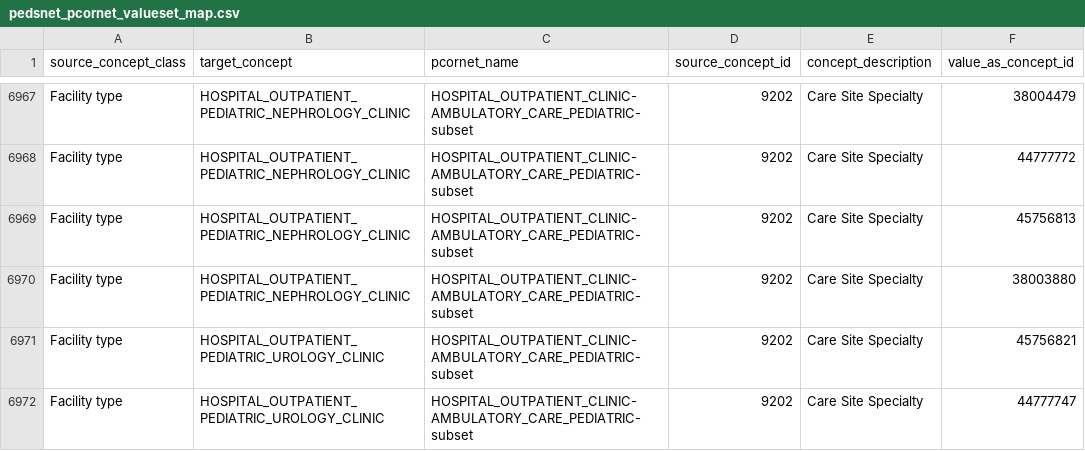
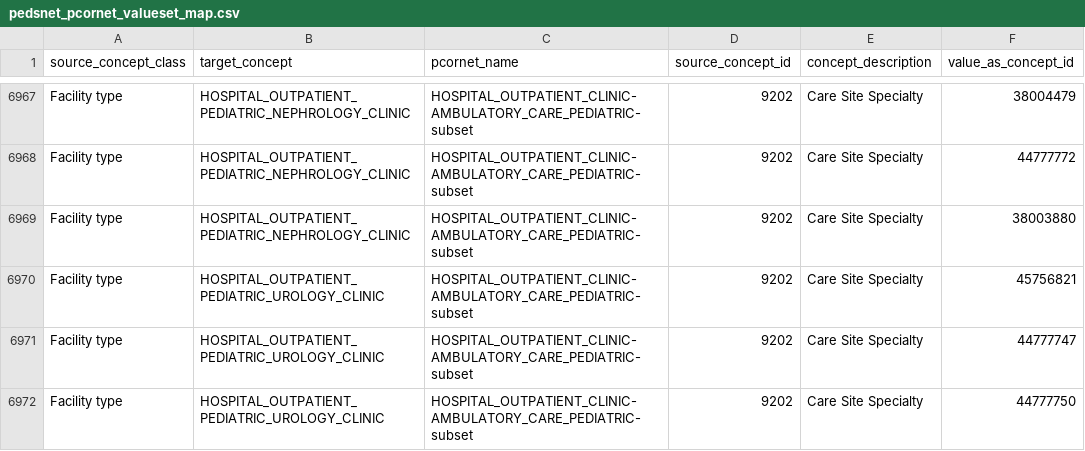
Before and after one commit to PEDSnet/pedsnetcdm_to_pcornetcdm, a CSV file: v5.1_to_v6.1/sql_etl/data/pedsnet_pcornet_valueset_map.csv, drawn as a sheet; only a part is shown, gaps mark what is left out; the shorter side is filled out with more unchanged rows.

Commit message:
remove duplicative mapping pedsnet_pcornet_valueset_map.csv

```diff
--- a/v5.1_to_v6.1/sql_etl/data/pedsnet_pcornet_valueset_map.csv
+++ b/v5.1_to_v6.1/sql_etl/data/pedsnet_pcornet_valueset_map.csv
@@ -6968,3 +6968,2 @@ source_concept_class,target_concept,pcornet_name,source_concept_id,concept_descr
 "Facility type","HOSPITAL_OUTPATIENT_PEDIATRIC_NEPHROLOGY_CLINIC","HOSPITAL_OUTPATIENT_CLINIC-AMBULATORY_CARE_PEDIATRIC-subset","9202","Care Site Specialty","44777772"
-"Facility type","HOSPITAL_OUTPATIENT_PEDIATRIC_NEPHROLOGY_CLINIC","HOSPITAL_OUTPATIENT_CLINIC-AMBULATORY_CARE_PEDIATRIC-subset","9202","Care Site Specialty","45756813"
 "Facility type","HOSPITAL_OUTPATIENT_PEDIATRIC_NEPHROLOGY_CLINIC","HOSPITAL_OUTPATIENT_CLINIC-AMBULATORY_CARE_PEDIATRIC-subset","9202","Care Site Specialty","38003880"
```
